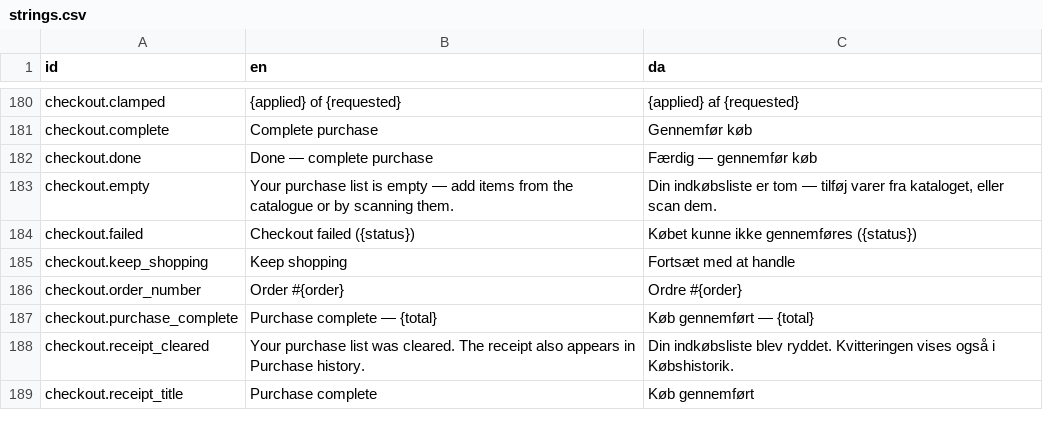
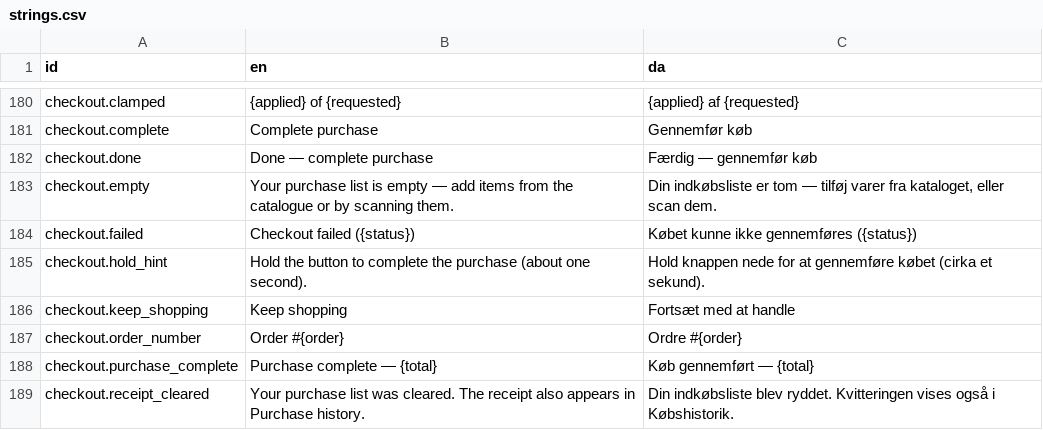
Before and after one commit to AlbertoGonzalezOlmos/Inventory-management, a CSV file: i18n/strings.csv, drawn as a sheet; only a part is shown, gaps mark what is left out; the shorter side is filled out with more unchanged rows; the diff names each change by its address in the sheet, - before the commit and + after, or states it on an @@ line.

Commit message:
design(C3): hold-to-confirm the purchase and guard against double taps
Committing money from a kiosk should not be one mis-aimed tap away.

- The final purchase button now requires a 700 ms hold. A pointer or a held
  Enter/Space starts the run, a visible fill paints per animation frame from
  --hold (0..1), and the action fires exactly once at the threshold.
  Releasing early, leaving the button, cancelling, blurring or Escape ends
  the run, cancels the frame and shows the hint. Auto-repeat cannot restart
  the clock, and pointer and keyboard runs do not end each other.
- Double taps are ignored per action for 600 ms: cart add/increment/
  decrement/remove/clear, quantity set, go-to-checkout, purchase confirm,
  item and member deletion, badge revocation, scan-request dismissal,
  staged-scan discard. The guard is keyed, so two different actions never
  block each other and a legitimate repeat after the window still works.
- Both behaviours are pure state machines with injected time, exported from
  static/interaction.js (loaded before app.js) and unit-tested without a
  browser: threshold, early release, Escape, keyboard path, exactly-once,
  guard keying, and the shipped adapters.
- Accessibility, from review: the hint is a VISIBLE line with a stable id and
  the button points at it with aria-describedby, so the requirement reaches
  screen readers and touch users (a title tooltip reaches neither); the hint
  states the duration (about one second) in both languages; the toast lives
  in a polite live region so cancel/complete are announced; the font stepper
  announces its new percentage through a visually hidden status region; the
  hold button no longer prints; and the font stepper is sized in rem so it
  grows with the text scale instead of shrinking relative to it.
- docs/danish-terminology.md records the brand directive and warns against
  'correcting' Hertha's to Herthas.

1069 pytest, 122 node, copy checker 0 errors / 0 info, ui_check green on 4
targets, artifact rebuilt.

```diff
--- a/i18n/strings.csv
+++ b/i18n/strings.csv
+row 185: checkout.hold_hint | Hold the button to complete the purchase (about one second). | Hold knappen nede for at gennemføre købet (cirka et sekund).
```
Also changed, not shown: 12 other files.
